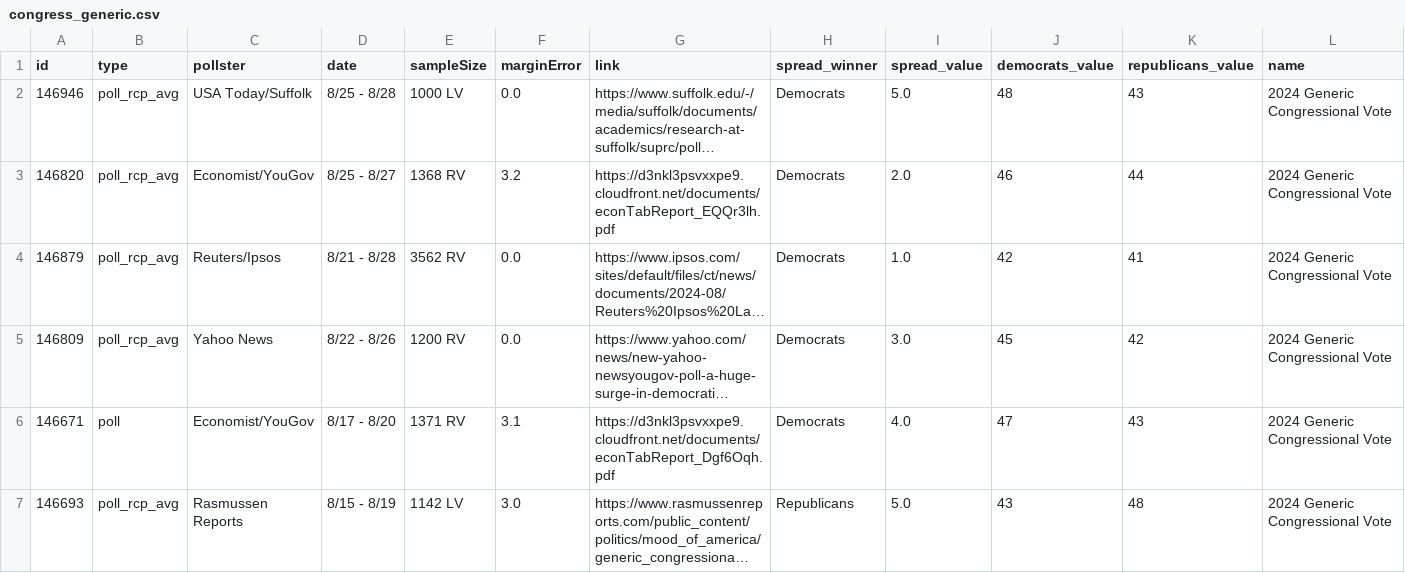
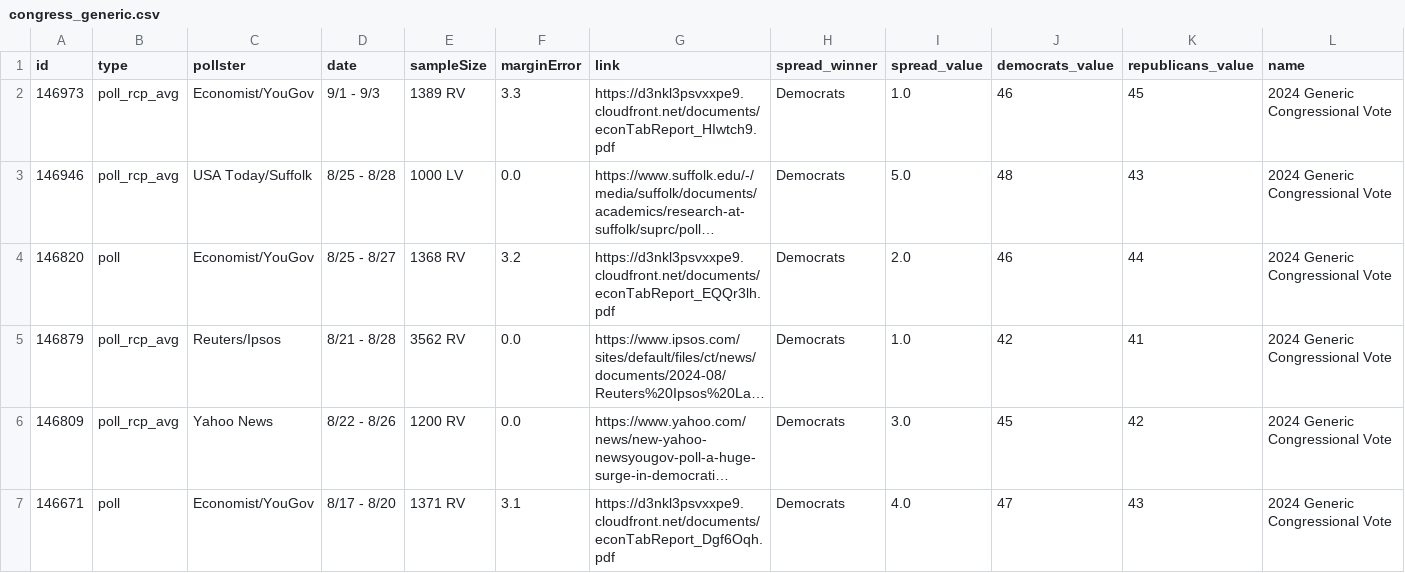
Before and after one commit to stiles/polls, a CSV file: data/polls/congress_generic.csv, drawn as a sheet; only a part is shown; the shorter side is filled out with more unchanged rows; long unchanged cells end in …; addresses are those after the commit; rows hold the shown columns only; the diff names each change by its address in the sheet, - before the commit and + after, or states it on an @@ line.

```diff
--- a/data/polls/congress_generic.csv
+++ b/data/polls/congress_generic.csv
+row 2: 146973 | poll_rcp_avg | Economist/YouGov | 9/1 - 9/3 | 1389 RV | 3.3 | https://d3nkl3psvxxpe9.cloudfront.net/documents/econTabReport_HIwtch9.pdf | Democrats | 1.0 | 46 | 45 | 2024 Generic Congressional Vote
-B4 (type): poll_rcp_avg
+B4 (type): poll
```
Also changed, not shown: data/polls/general_third_parties.csv, data/polls/harris_favorability.csv, 16 other files.
